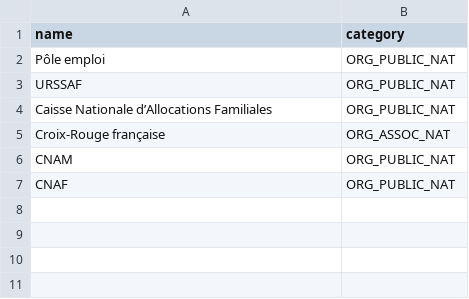
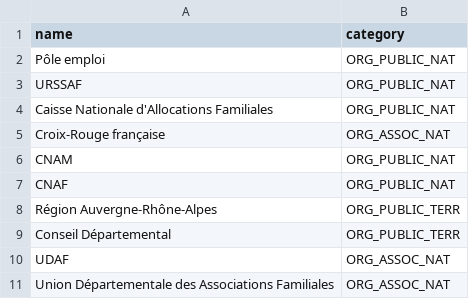
Before and after one commit to jeanmicheldanto-boop/laplume_test, a CSV file: gazetteer/gazetteer_national_org.csv, drawn as a sheet.

```diff
--- a/gazetteer/gazetteer_national_org.csv
+++ b/gazetteer/gazetteer_national_org.csv
@@ -3,3 +3,3 @@ Pôle emploi,ORG_PUBLIC_NAT
 URSSAF,ORG_PUBLIC_NAT
-Caisse Nationale d’Allocations Familiales,ORG_PUBLIC_NAT
+Caisse Nationale d'Allocations Familiales,ORG_PUBLIC_NAT
 Croix-Rouge française,ORG_ASSOC_NAT
@@ -7 +7,5 @@ CNAM,ORG_PUBLIC_NAT
 CNAF,ORG_PUBLIC_NAT
+Région Auvergne-Rhône-Alpes,ORG_PUBLIC_TERR
+Conseil Départemental,ORG_PUBLIC_TERR
+UDAF,ORG_ASSOC_NAT
+Union Départementale des Associations Familiales,ORG_ASSOC_NAT
```
Also changed, not shown: 7 other files.
